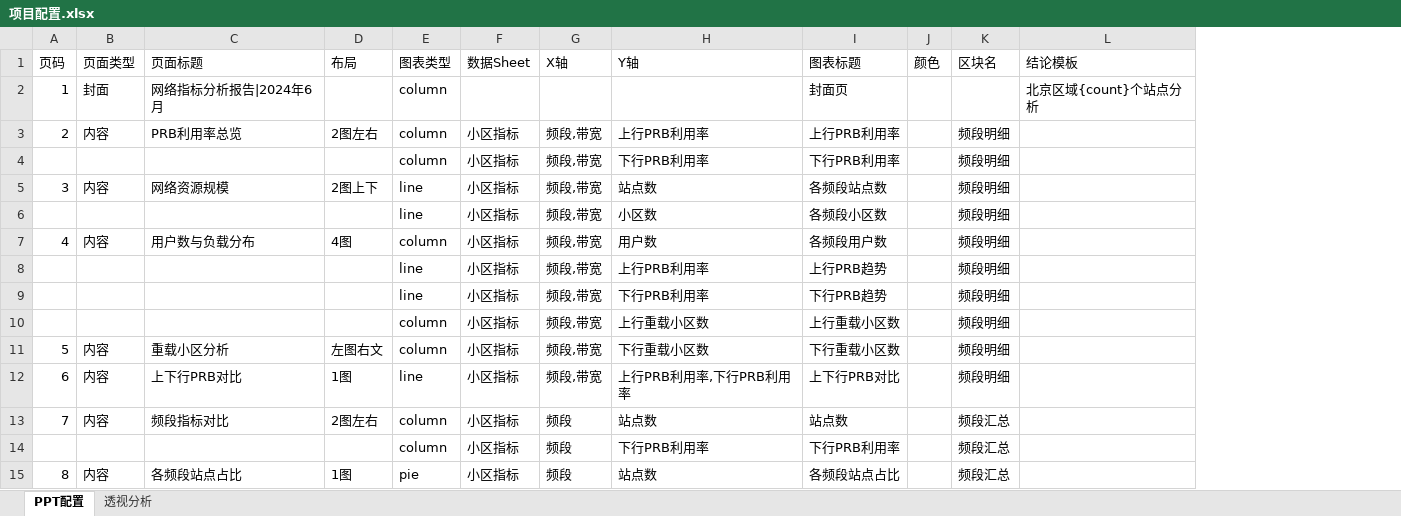
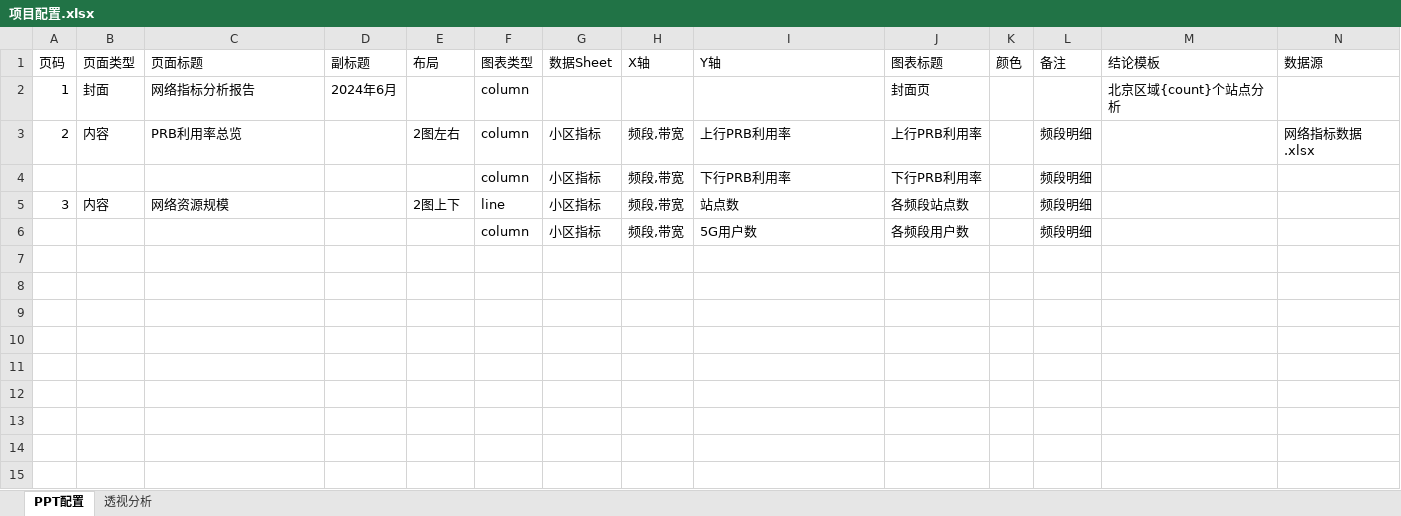
Before and after one commit to hello-zhanghao/excel2ppt, an Excel workbook: cases/02_网络指标/项目配置.xlsx, sheet PPT配置, drawn as a sheet; only a part is shown; values as stored, in another font and other column widths than the file's, no cell formats; removed rows and columns are numbered as before the commit, all else as after; the diff covers the shown part only; the diff names each change by its address in the sheet, - before the commit and + after, or states it on an @@ line.

```diff
--- a/cases/02_网络指标/项目配置.xlsx (sheet PPT配置)
+++ b/cases/02_网络指标/项目配置.xlsx (sheet PPT配置)
+column D (副标题), row 2: 2024年6月
+column N (数据源), row 3: 网络指标数据.xlsx
-L1: 区块名
+L1: 备注
-C2 (页面标题): 网络指标分析报告|2024年6月
+C2 (页面标题): 网络指标分析报告
-row 6:  |  |  |  | line | 小区指标 | 频段,带宽 | 小区数 | 各频段小区数 |  | 频段明细
-row 7: 4 | 内容 | 用户数与负载分布 | 4图 | column | 小区指标 | 频段,带宽 | 用户数 | 各频段用户数 |  | 频段明细
-row 8:  |  |  |  | line | 小区指标 | 频段,带宽 | 上行PRB利用率 | 上行PRB趋势 |  | 频段明细
-row 9:  |  |  |  | line | 小区指标 | 频段,带宽 | 下行PRB利用率 | 下行PRB趋势 |  | 频段明细
-I6 (Y轴): 上行重载小区数
+I6 (Y轴): 5G用户数
-J6 (图表标题): 上行重载小区数
+J6 (图表标题): 各频段用户数
-row 11: 5 | 内容 | 重载小区分析 | 左图右文 | column | 小区指标 | 频段,带宽 | 下行重载小区数 | 下行重载小区数 |  | 频段明细
-row 12: 6 | 内容 | 上下行PRB对比 | 1图 | line | 小区指标 | 频段,带宽 | 上行PRB利用率,下行PRB利用率 | 上下行PRB对比 |  | 频段明细
-row 13: 7 | 内容 | 频段指标对比 | 2图左右 | column | 小区指标 | 频段 | 站点数 | 站点数 |  | 频段汇总
-row 14:  |  |  |  | column | 小区指标 | 频段 | 下行PRB利用率 | 下行PRB利用率 |  | 频段汇总
-row 15: 8 | 内容 | 各频段站点占比 | 1图 | pie | 小区指标 | 频段 | 站点数 | 各频段站点占比 |  | 频段汇总
```
Also changed, not shown: 13 removed rows elsewhere in this sheet, sheet 透视分析, cell formats, cases/02_网络指标/网络指标数据.xlsx, 3 other files.
